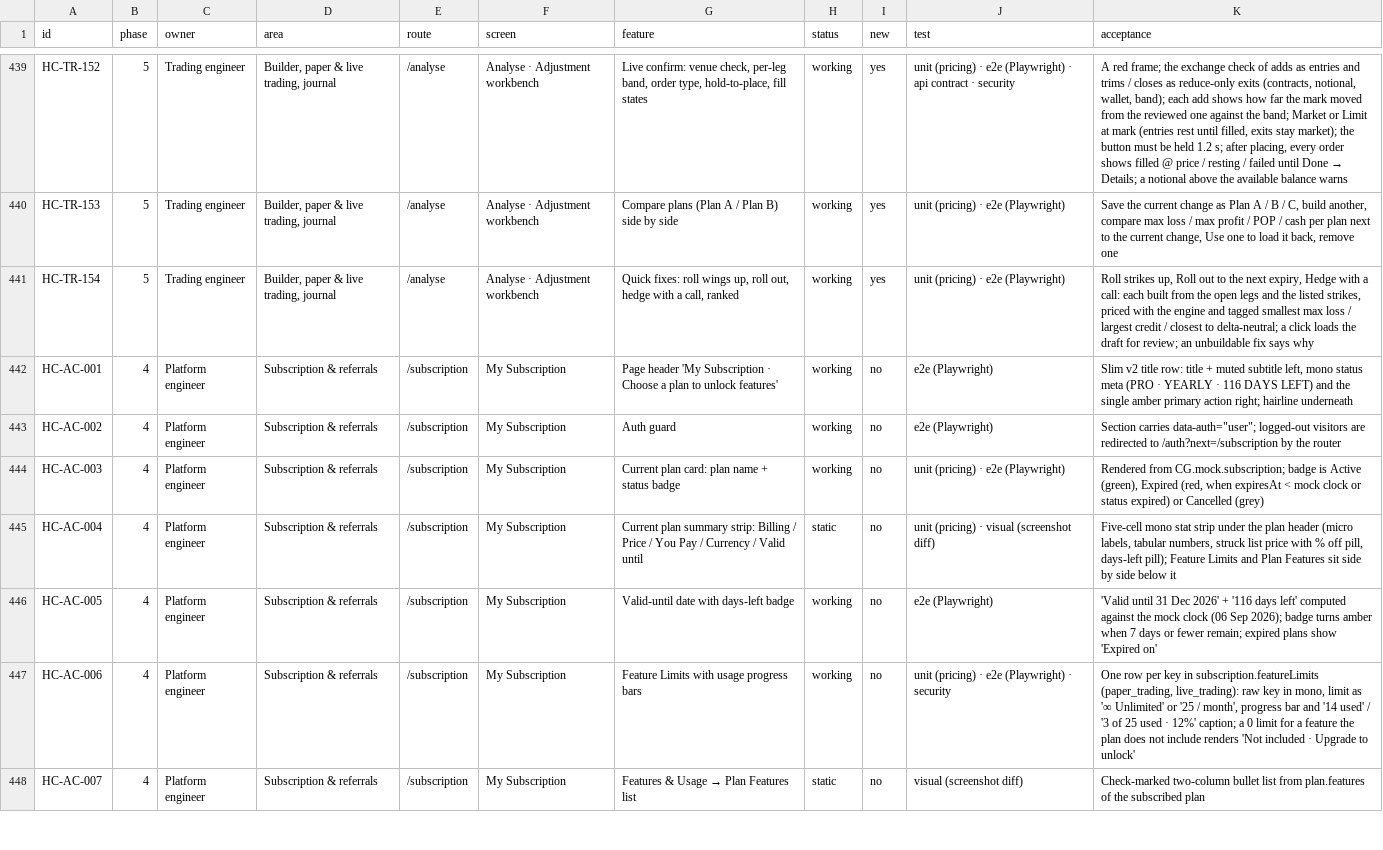
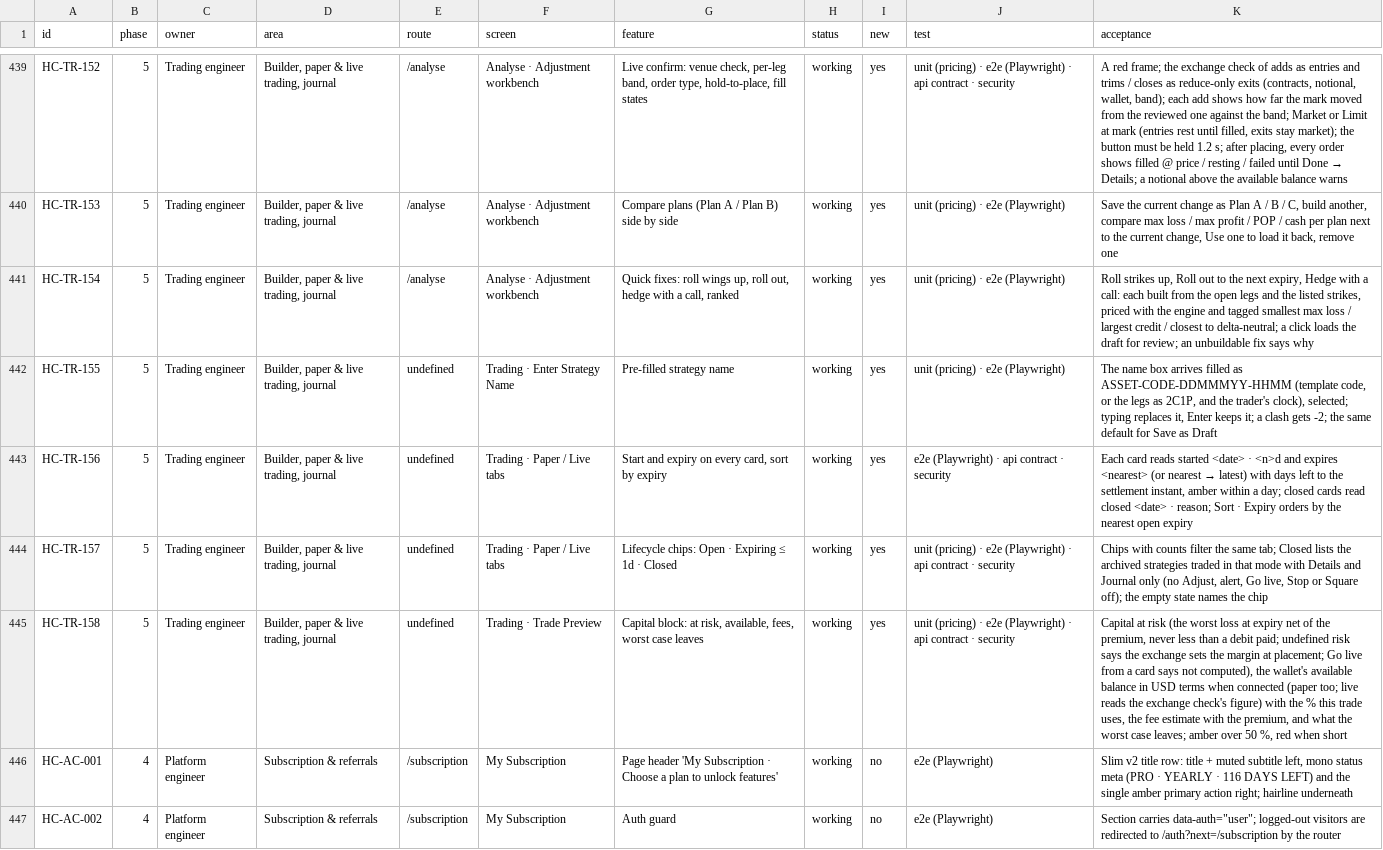
Before and after one commit to subashkone/hapiecoin, a CSV file: spec/traceability.csv, drawn as a sheet; only a part is shown, gaps mark what is left out; the shorter side is filled out with more unchanged rows; the diff names each change by its address in the sheet, - before the commit and + after, or states it on an @@ line.

```diff
--- a/spec/traceability.csv
+++ b/spec/traceability.csv
+row 442: HC-TR-155 | 5 | Trading engineer | Builder, paper & live trading, journal | undefined | Trading · Enter Strategy Name | Pre-filled strategy name | working | yes | unit (pricing) · e2e (Playwright) | The name box arrives filled as ASSET-CODE-DDMMMYY-HHMM (template code, or the legs as 2C1P, and the trader's clock), selected; typing replaces it, Enter keeps it; a clash gets -2; the same default for Save as Draft
+row 443: HC-TR-156 | 5 | Trading engineer | Builder, paper & live trading, journal | undefined | Trading · Paper / Live tabs | Start and expiry on every card, sort by expiry | working | yes | e2e (Playwright) · api contract · security | Each card reads started <date> · <n>d and expires <nearest> (or nearest → latest) with days left to the settlement instant, amber within a day; closed cards read closed <date> · reason; Sort · Expiry orders by the nearest open expiry
+row 444: HC-TR-157 | 5 | Trading engineer | Builder, paper & live trading, journal | undefined | Trading · Paper / Live tabs | Lifecycle chips: Open · Expiring ≤ 1d · Closed | working | yes | unit (pricing) · e2e (Playwright) · api contract · security | Chips with counts filter the same tab; Closed lists the archived strategies traded in that mode with Details and Journal only (no Adjust, alert, Go live, Stop or Square off); the empty state names the chip
+row 445: HC-TR-158 | 5 | Trading engineer | Builder, paper & live trading, journal | undefined | Trading · Trade Preview | Capital block: at risk, available, fees, worst case leaves | working | yes | unit (pricing) · e2e (Playwright) · api contract · security | Capital at risk (the worst loss at expiry net of the premium, never less than a debit paid; undefined risk says the exchange sets the margin at placement; Go live from a card says not computed), the wallet's available balance in USD terms when connected (paper too; live reads the exchange check's figure) with the % this trade uses, the fee estimate with the premium, and what the worst case leaves; amber over 50 %, red when short
```
Also changed, not shown: 31 other files.
